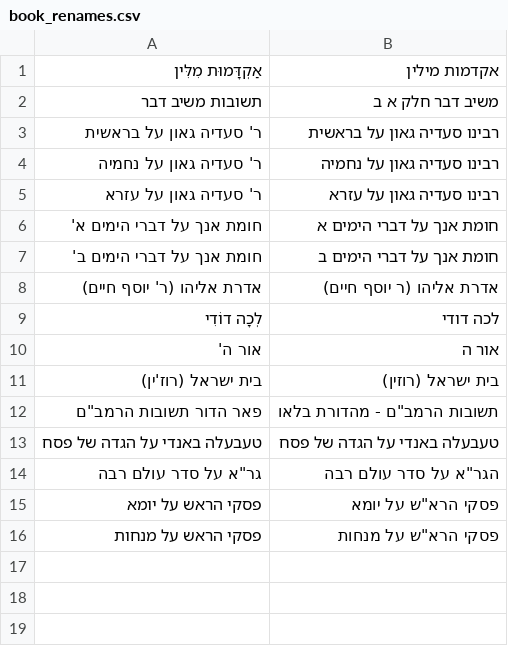
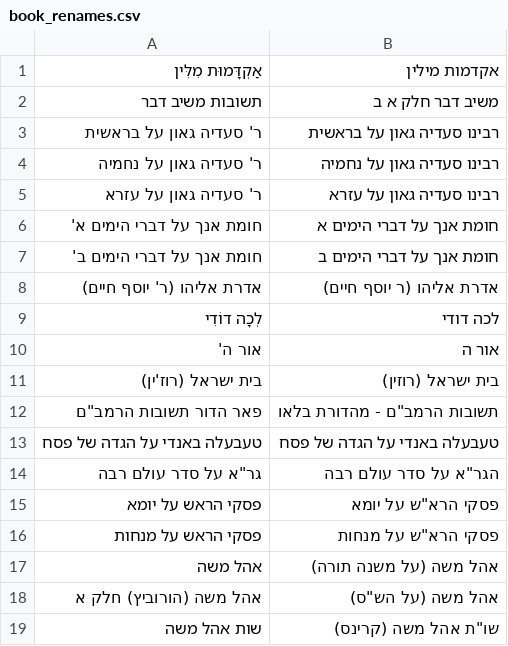
Before and after one commit to Otzaria/otzaria-library, a CSV file: ForDB/book_renames.csv, drawn as a sheet; the diff names each change by its address in the sheet, - before the commit and + after, or states it on an @@ line.

Commit message:
שינוי כותרים: שלושת ספרי «אהל משה»
«אהל משה» ← «אהל משה (על משנה תורה)» · «אהל משה (הורוביץ) חלק א» ← «אהל משה (על הש"ס)» · «שות אהל משה» ← «שו"ת אהל משה (קרינס)». שלוש שורות ב-book_renames.csv, והכותר ב-book_info.csv וב-sefaria_metadata_changes.csv. metadata.json ושורות הנעילה (author) נשארים בכותר הקובץ, שהוא הכותר לפני שינוי השם.

```diff
--- a/ForDB/book_renames.csv
+++ b/ForDB/book_renames.csv
+row 17: אהל משה | אהל משה (על משנה תורה)
+row 18: אהל משה (הורוביץ) חלק א | אהל משה (על הש"ס)
+row 19: שות אהל משה | שו"ת אהל משה (קרינס)
```
Also changed, not shown: ForDB/book_info.csv, 1 other file.
